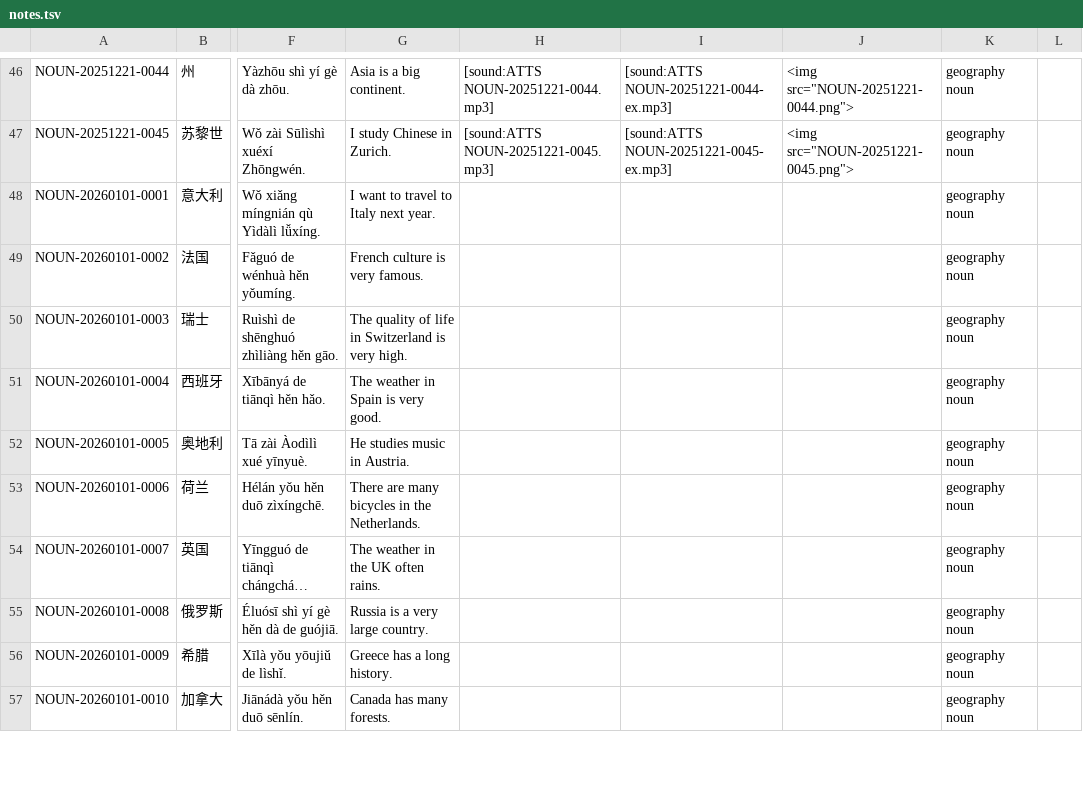
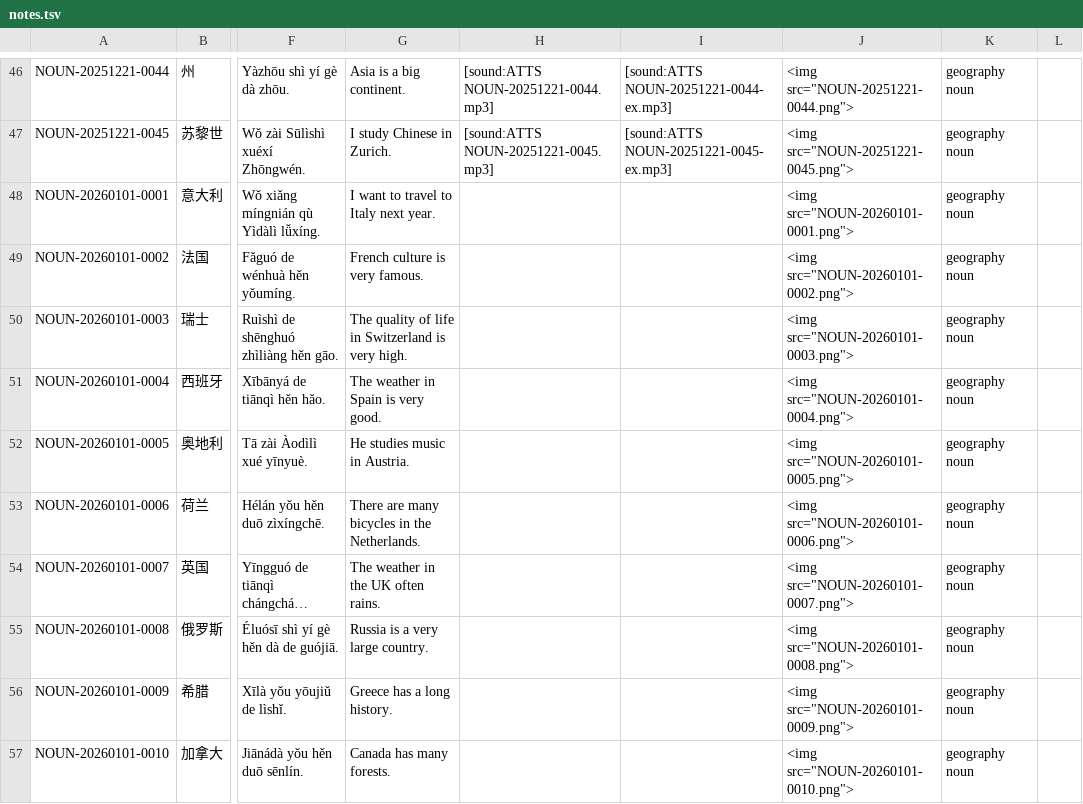
Before and after one commit to Cynthion/mandarin-anki, a TSV file: deck/notes.tsv, drawn as a sheet; only a part is shown, gaps mark what is left out; long unchanged cells end in …; the diff covers the shown part only; the diff names each change by its address in the sheet, - before the commit and + after, or states it on an @@ line.

Commit message:
added geography notes and images

```diff
--- a/deck/notes.tsv
+++ b/deck/notes.tsv
-J48: (empty)
+J48: <img src="NOUN-20260101-0001.png">
-J49: (empty)
+J49: <img src="NOUN-20260101-0002.png">
-J50: (empty)
+J50: <img src="NOUN-20260101-0003.png">
-J51: (empty)
+J51: <img src="NOUN-20260101-0004.png">
-J52: (empty)
+J52: <img src="NOUN-20260101-0005.png">
-J53: (empty)
+J53: <img src="NOUN-20260101-0006.png">
-J54: (empty)
+J54: <img src="NOUN-20260101-0007.png">
-J55: (empty)
+J55: <img src="NOUN-20260101-0008.png">
-J56: (empty)
+J56: <img src="NOUN-20260101-0009.png">
-J57: (empty)
+J57: <img src="NOUN-20260101-0010.png">
```
Also changed, not shown: 10 edited cells elsewhere in this file, media/sprites/image-data.tsv, 27 other files.
